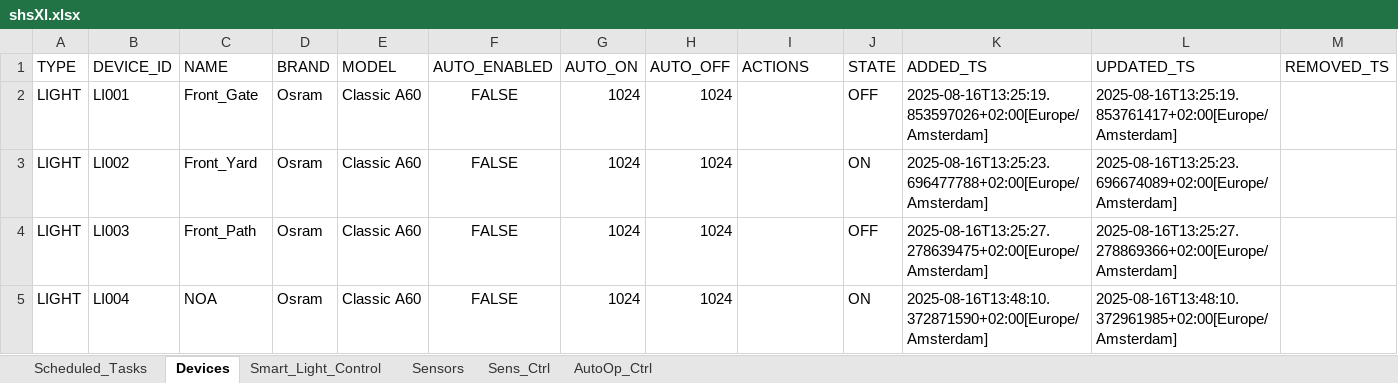
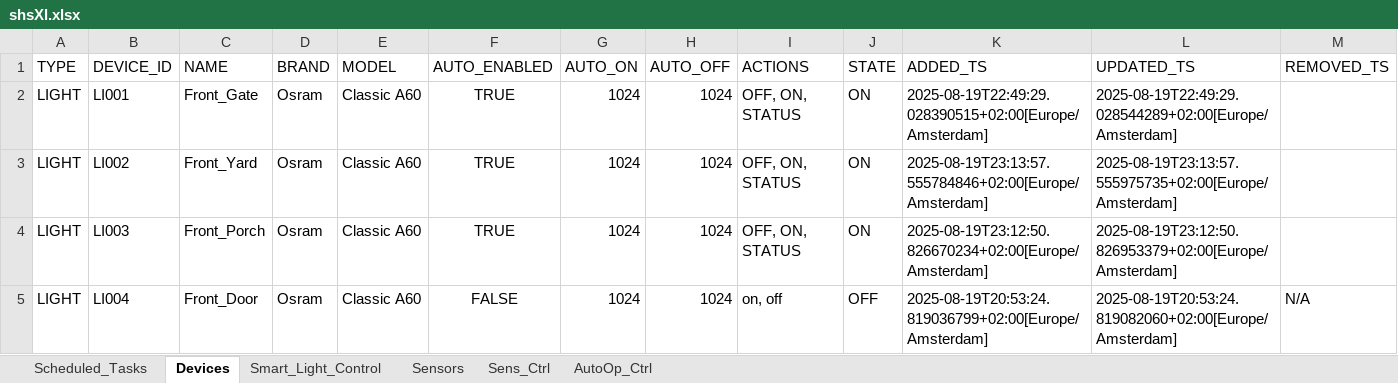
Before and after one commit to goldinShay/PhoenixSH, an Excel workbook: unit-sh/shsXl.xlsx, sheet Devices, drawn as a sheet; values as stored, in another font and other column widths than the file's, no borders; the diff names each change by its address in the sheet, - before the commit and + after, or states it on an @@ line.

```diff
--- a/unit-sh/shsXl.xlsx (sheet Devices)
+++ b/unit-sh/shsXl.xlsx (sheet Devices)
-F2:F4 (AUTO_ENABLED): FALSE
+F2:F4 (AUTO_ENABLED): TRUE
-I2:I4 (ACTIONS): (empty)
+I2:I4 (ACTIONS): OFF, ON, STATUS
-J2 (STATE): OFF
+J2 (STATE): ON
-K2 (ADDED_TS): 2025-08-16T13:25:19.853597026+02:00[Europe/Amsterdam]
+K2 (ADDED_TS): 2025-08-19T22:49:29.028390515+02:00[Europe/Amsterdam]
-L2 (UPDATED_TS): 2025-08-16T13:25:19.853761417+02:00[Europe/Amsterdam]
+L2 (UPDATED_TS): 2025-08-19T22:49:29.028544289+02:00[Europe/Amsterdam]
-K3 (ADDED_TS): 2025-08-16T13:25:23.696477788+02:00[Europe/Amsterdam]
+K3 (ADDED_TS): 2025-08-19T23:13:57.555784846+02:00[Europe/Amsterdam]
-L3 (UPDATED_TS): 2025-08-16T13:25:23.696674089+02:00[Europe/Amsterdam]
+L3 (UPDATED_TS): 2025-08-19T23:13:57.555975735+02:00[Europe/Amsterdam]
-C4 (NAME): Front_Path
+C4 (NAME): Front_Porch
-J4 (STATE): OFF
+J4 (STATE): ON
-K4 (ADDED_TS): 2025-08-16T13:25:27.278639475+02:00[Europe/Amsterdam]
+K4 (ADDED_TS): 2025-08-19T23:12:50.826670234+02:00[Europe/Amsterdam]
-L4 (UPDATED_TS): 2025-08-16T13:25:27.278869366+02:00[Europe/Amsterdam]
+L4 (UPDATED_TS): 2025-08-19T23:12:50.826953379+02:00[Europe/Amsterdam]
-C5 (NAME): NOA
+C5 (NAME): Front_Door
-I5 (ACTIONS): (empty)
+I5 (ACTIONS): on, off
-J5 (STATE): ON
+J5 (STATE): OFF
-K5 (ADDED_TS): 2025-08-16T13:48:10.372871590+02:00[Europe/Amsterdam]
+K5 (ADDED_TS): 2025-08-19T20:53:24.819036799+02:00[Europe/Amsterdam]
-L5 (UPDATED_TS): 2025-08-16T13:48:10.372961985+02:00[Europe/Amsterdam]
+L5 (UPDATED_TS): 2025-08-19T20:53:24.819082060+02:00[Europe/Amsterdam]
-M5 (REMOVED_TS): (empty)
+M5 (REMOVED_TS): N/A
```
Also changed, not shown: sheet Sens_Ctrl, sheet Sensors, 35 other files.
